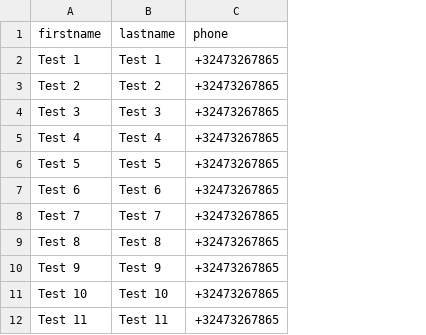
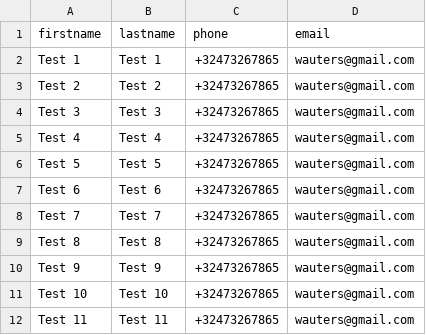
Before and after one commit to wiwa1978/virtualreceptionist, a CSV file: public/uploads/employees.csv, drawn as a sheet; only a part is shown; the diff names each change by its address in the sheet, - before the commit and + after, or states it on an @@ line.

```diff
--- a/public/uploads/employees.csv
+++ b/public/uploads/employees.csv
+column D (email), rows 2-12: all wauters@gmail.com
```
Also changed, not shown: 20 other files.
